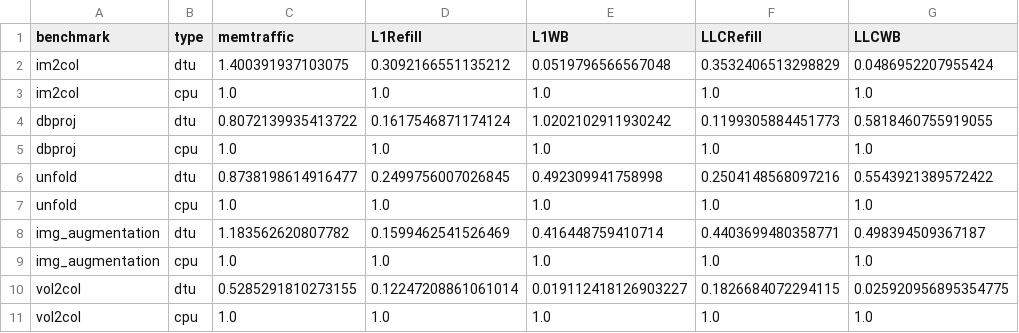
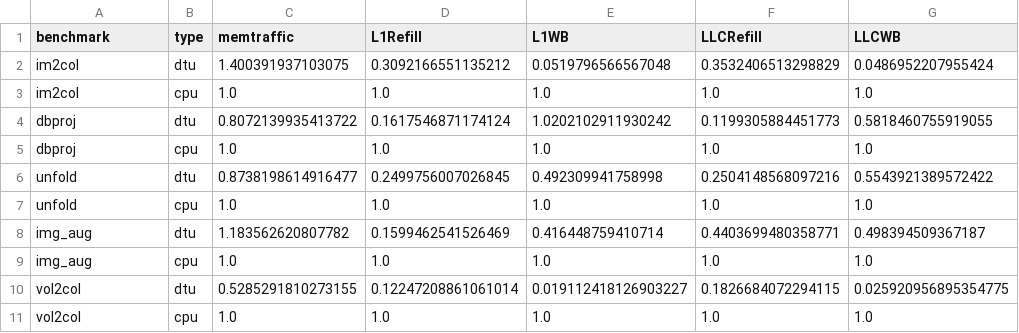
Before and after one commit to ColeStrickler/DTU_FIGURES, a CSV file: data/avg_memory_traffic_boom.csv, drawn as a sheet.

```diff
--- a/data/avg_memory_traffic_boom.csv
+++ b/data/avg_memory_traffic_boom.csv
@@ -7,4 +7,4 @@ unfold,dtu,0.8738198614916477,0.2499756007026845,0.492309941758998,0.25041485680
 unfold,cpu,1.0,1.0,1.0,1.0,1.0
-img_augmentation,dtu,1.183562620807782,0.1599462541526469,0.416448759410714,0.4403699480358771,0.498394509367187
-img_augmentation,cpu,1.0,1.0,1.0,1.0,1.0
+img_aug,dtu,1.183562620807782,0.1599462541526469,0.416448759410714,0.4403699480358771,0.498394509367187
+img_aug,cpu,1.0,1.0,1.0,1.0,1.0
 vol2col,dtu,0.5285291810273155,0.12247208861061014,0.019112418126903227,0.1826684072294115,0.025920956895354775
```
Also changed, not shown: 26 other files.
